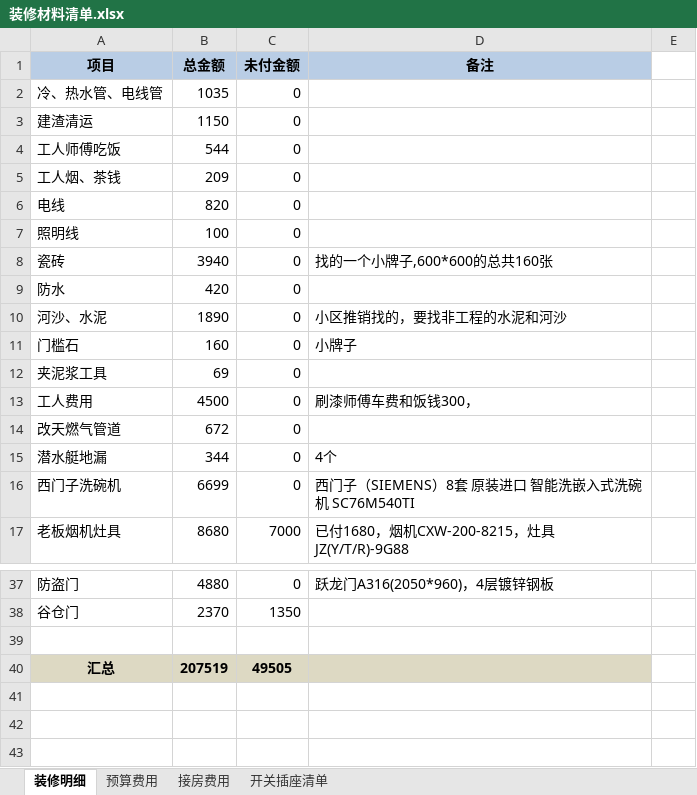
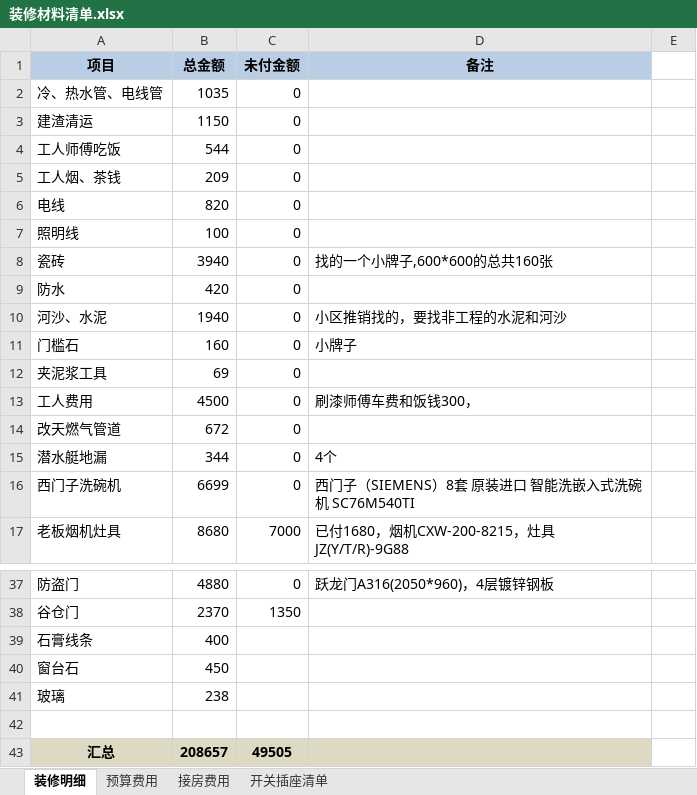
Before and after one commit to walkerljl/document, an Excel workbook: 装修/装修材料清单.xlsx, sheet 装修明细, drawn as a sheet; only a part is shown, gaps mark what is left out; values as stored, in another font and other column widths than the file's, no borders; addresses are those after the commit; the diff names each change by its address in the sheet, - before the commit and + after, or states it on an @@ line.

```diff
--- a/装修/装修材料清单.xlsx (sheet 装修明细)
+++ b/装修/装修材料清单.xlsx (sheet 装修明细)
-B10 (总金额): 1890
+B10 (总金额): 1940
+row 39: 石膏线条 | 400
+row 40: 窗台石 | 450
+row 41: 玻璃 | 238
-B43 (总金额): 207519
+B43 (总金额): 208657
```
